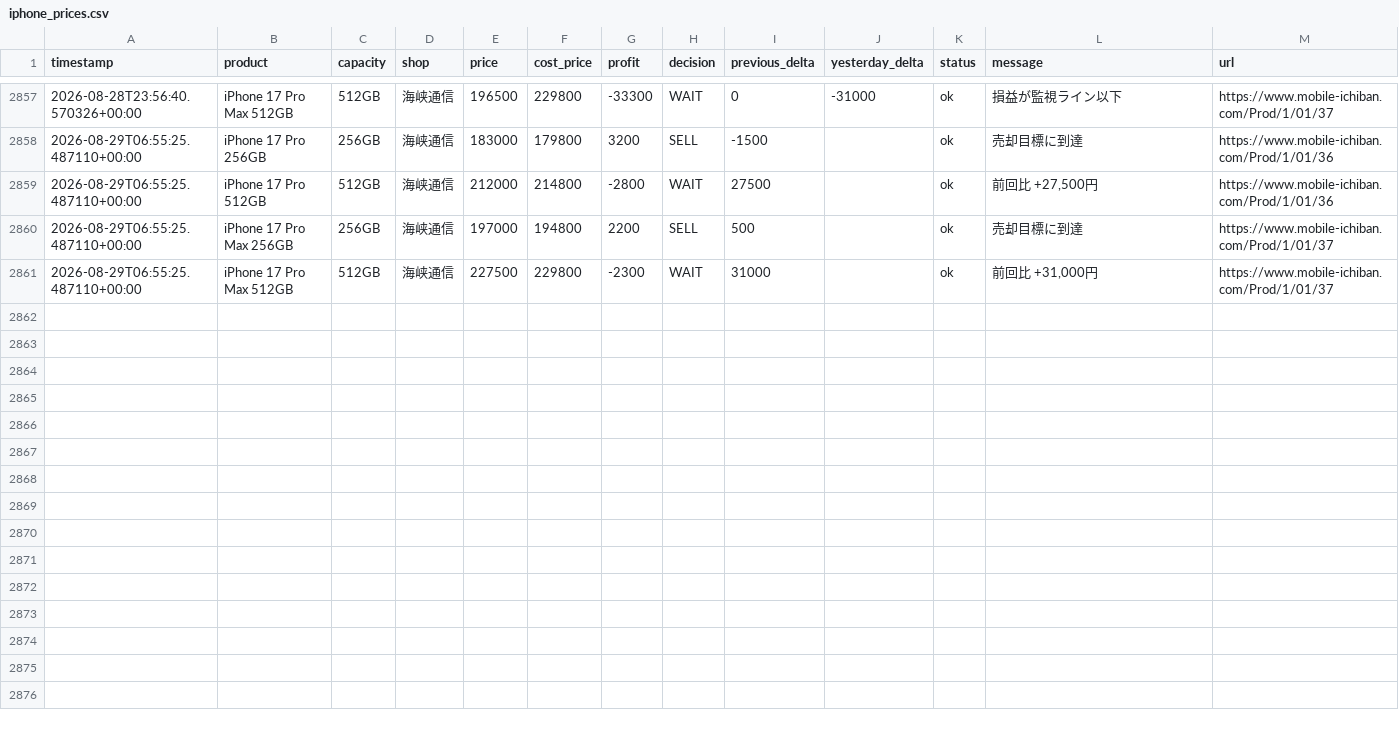
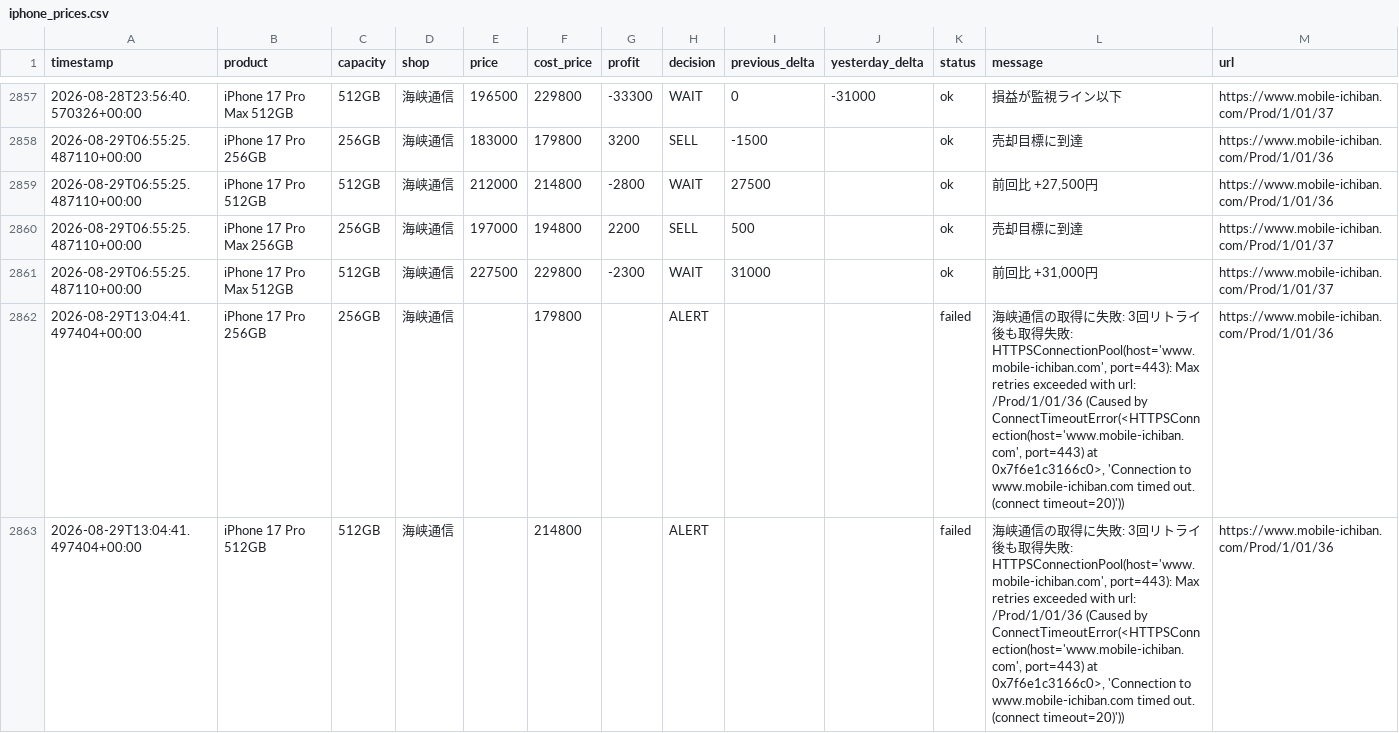
Before and after one commit to minatomu322-coder/iphone_price_watcher, a CSV file: data/iphone_prices.csv, drawn as a sheet; only a part is shown, gaps mark what is left out; the diff covers the shown part only; the diff names each change by its address in the sheet, - before the commit and + after, or states it on an @@ line.

```diff
--- a/data/iphone_prices.csv
+++ b/data/iphone_prices.csv
+row 2862: 2026-08-29T13:04:41.497404+00:00 | iPhone 17 Pro 256GB | 256GB | 海峡通信 |  | 179800 |  | ALERT |  |  | failed | 海峡通信の取得に失敗: 3回リトライ後も取得失敗: HTTPSConnectionPool(host='www.mobile-ichiban.com', port=443): Max retries exceeded with url: /Prod/1/01/36 (Caused by ConnectTimeoutError(<HTTPSConnection(host='www.mobile-ichiban.com', port=443) at 0x7f6e1c3166c0>, 'Connection to www.mobile-ichiban.com timed out. (connect timeout=20)')) | https://www.mobile-ichiban.com/Prod/1/01/36
+row 2863: 2026-08-29T13:04:41.497404+00:00 | iPhone 17 Pro 512GB | 512GB | 海峡通信 |  | 214800 |  | ALERT |  |  | failed | 海峡通信の取得に失敗: 3回リトライ後も取得失敗: HTTPSConnectionPool(host='www.mobile-ichiban.com', port=443): Max retries exceeded with url: /Prod/1/01/36 (Caused by ConnectTimeoutError(<HTTPSConnection(host='www.mobile-ichiban.com', port=443) at 0x7f6e1c3166c0>, 'Connection to www.mobile-ichiban.com timed out. (connect timeout=20)')) | https://www.mobile-ichiban.com/Prod/1/01/36
```
Also changed, not shown: 2 added rows elsewhere in this file.
